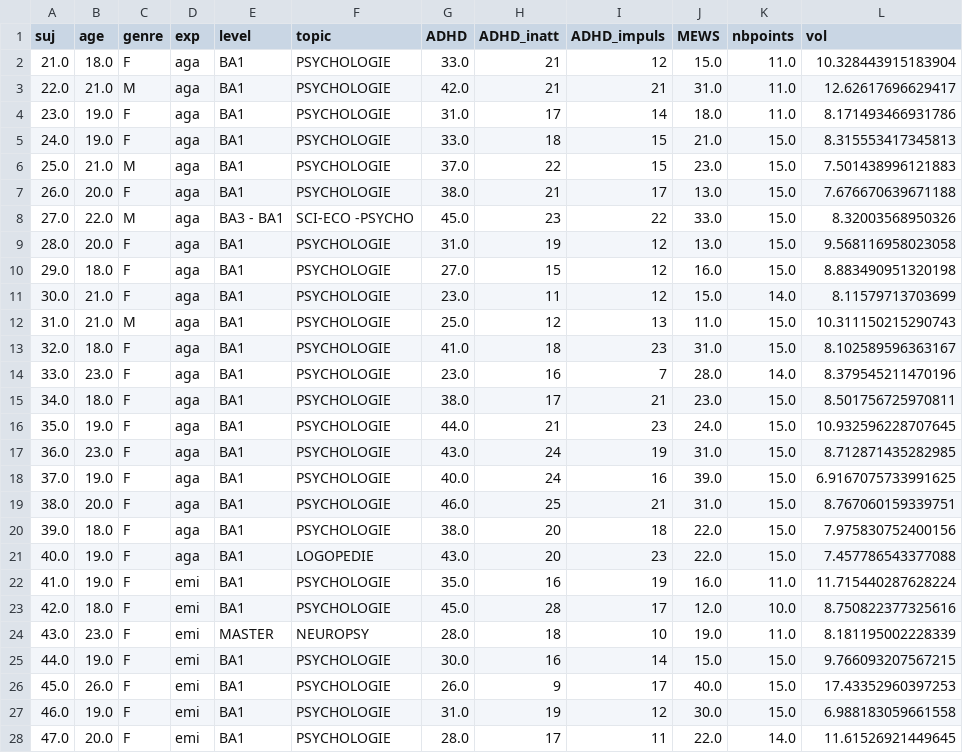
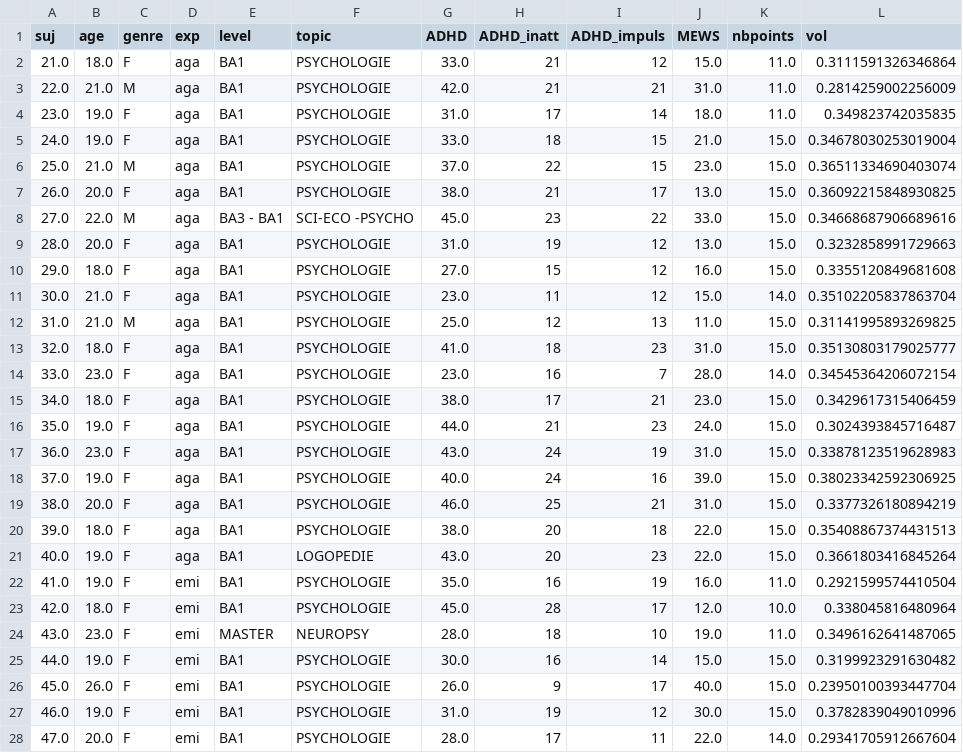
Before and after one commit to solano/think-aloud2, a CSV file: data/volume_probes.csv, drawn as a sheet; only a part is shown; the diff covers the shown part only.

```diff
--- a/data/volume_probes.csv
+++ b/data/volume_probes.csv
@@ -1,28 +1,28 @@
 suj	age	genre	exp	level	topic	ADHD	ADHD_inatt	ADHD_impuls	MEWS	nbpoints	vol
-21.0	18.0	F	aga	BA1	PSYCHOLOGIE	33.0	21	12	15.0	11.0	10.328443915183904
-22.0	21.0	M	aga	BA1	PSYCHOLOGIE	42.0	21	21	31.0	11.0	12.62617696629417
-23.0	19.0	F	aga	BA1	PSYCHOLOGIE	31.0	17	14	18.0	11.0	8.171493466931786
-24.0	19.0	F	aga	BA1	PSYCHOLOGIE	33.0	18	15	21.0	15.0	8.315553417345813
-25.0	21.0	M	aga	BA1	PSYCHOLOGIE	37.0	22	15	23.0	15.0	7.501438996121883
-26.0	20.0	F	aga	BA1	PSYCHOLOGIE	38.0	21	17	13.0	15.0	7.676670639671188
-27.0	22.0	M	aga	BA3 - BA1	SCI-ECO -PSYCHO	45.0	23	22	33.0	15.0	8.32003568950326
-28.0	20.0	F	aga	BA1	PSYCHOLOGIE	31.0	19	12	13.0	15.0	9.568116958023058
-29.0	18.0	F	aga	BA1	PSYCHOLOGIE	27.0	15	12	16.0	15.0	8.883490951320198
-30.0	21.0	F	aga	BA1	PSYCHOLOGIE	23.0	11	12	15.0	14.0	8.11579713703699
-31.0	21.0	M	aga	BA1	PSYCHOLOGIE	25.0	12	13	11.0	15.0	10.311150215290743
-32.0	18.0	F	aga	BA1	PSYCHOLOGIE	41.0	18	23	31.0	15.0	8.102589596363167
-33.0	23.0	F	aga	BA1	PSYCHOLOGIE	23.0	16	7	28.0	14.0	8.379545211470196
-34.0	18.0	F	aga	BA1	PSYCHOLOGIE	38.0	17	21	23.0	15.0	8.501756725970811
-35.0	19.0	F	aga	BA1	PSYCHOLOGIE	44.0	21	23	24.0	15.0	10.932596228707645
-36.0	23.0	F	aga	BA1	PSYCHOLOGIE	43.0	24	19	31.0	15.0	8.712871435282985
-37.0	19.0	F	aga	BA1	PSYCHOLOGIE	40.0	24	16	39.0	15.0	6.9167075733991625
-38.0	20.0	F	aga	BA1	PSYCHOLOGIE	46.0	25	21	31.0	15.0	8.767060159339751
-39.0	18.0	F	aga	BA1	PSYCHOLOGIE	38.0	20	18	22.0	15.0	7.975830752400156
-40.0	19.0	F	aga	BA1	LOGOPEDIE	43.0	20	23	22.0	15.0	7.457786543377088
-41.0	19.0	F	emi	BA1	PSYCHOLOGIE	35.0	16	19	16.0	11.0	11.715440287628224
-42.0	18.0	F	emi	BA1	PSYCHOLOGIE	45.0	28	17	12.0	10.0	8.750822377325616
-43.0	23.0	F	emi	MASTER	NEUROPSY	28.0	18	10	19.0	11.0	8.181195002228339
-44.0	19.0	F	emi	BA1	PSYCHOLOGIE	30.0	16	14	15.0	15.0	9.766093207567215
-45.0	26.0	F	emi	BA1	PSYCHOLOGIE	26.0	9	17	40.0	15.0	17.43352960397253
-46.0	19.0	F	emi	BA1	PSYCHOLOGIE	31.0	19	12	30.0	15.0	6.988183059661558
-47.0	20.0	F	emi	BA1	PSYCHOLOGIE	28.0	17	11	22.0	14.0	11.61526921449645
+21.0	18.0	F	aga	BA1	PSYCHOLOGIE	33.0	21	12	15.0	11.0	0.3111591326346864
+22.0	21.0	M	aga	BA1	PSYCHOLOGIE	42.0	21	21	31.0	11.0	0.2814259002256009
+23.0	19.0	F	aga	BA1	PSYCHOLOGIE	31.0	17	14	18.0	11.0	0.349823742035835
+24.0	19.0	F	aga	BA1	PSYCHOLOGIE	33.0	18	15	21.0	15.0	0.34678030253019004
+25.0	21.0	M	aga	BA1	PSYCHOLOGIE	37.0	22	15	23.0	15.0	0.36511334690403074
+26.0	20.0	F	aga	BA1	PSYCHOLOGIE	38.0	21	17	13.0	15.0	0.36092215848930825
+27.0	22.0	M	aga	BA3 - BA1	SCI-ECO -PSYCHO	45.0	23	22	33.0	15.0	0.34668687906689616
+28.0	20.0	F	aga	BA1	PSYCHOLOGIE	31.0	19	12	13.0	15.0	0.3232858991729663
+29.0	18.0	F	aga	BA1	PSYCHOLOGIE	27.0	15	12	16.0	15.0	0.3355120849681608
+30.0	21.0	F	aga	BA1	PSYCHOLOGIE	23.0	11	12	15.0	14.0	0.35102205837863704
+31.0	21.0	M	aga	BA1	PSYCHOLOGIE	25.0	12	13	11.0	15.0	0.31141995893269825
+32.0	18.0	F	aga	BA1	PSYCHOLOGIE	41.0	18	23	31.0	15.0	0.35130803179025777
+33.0	23.0	F	aga	BA1	PSYCHOLOGIE	23.0	16	7	28.0	14.0	0.34545364206072154
+34.0	18.0	F	aga	BA1	PSYCHOLOGIE	38.0	17	21	23.0	15.0	0.3429617315406459
+35.0	19.0	F	aga	BA1	PSYCHOLOGIE	44.0	21	23	24.0	15.0	0.3024393845716487
+36.0	23.0	F	aga	BA1	PSYCHOLOGIE	43.0	24	19	31.0	15.0	0.33878123519628983
+37.0	19.0	F	aga	BA1	PSYCHOLOGIE	40.0	24	16	39.0	15.0	0.38023342592306925
+38.0	20.0	F	aga	BA1	PSYCHOLOGIE	46.0	25	21	31.0	15.0	0.3377326180894219
+39.0	18.0	F	aga	BA1	PSYCHOLOGIE	38.0	20	18	22.0	15.0	0.35408867374431513
+40.0	19.0	F	aga	BA1	LOGOPEDIE	43.0	20	23	22.0	15.0	0.3661803416845264
+41.0	19.0	F	emi	BA1	PSYCHOLOGIE	35.0	16	19	16.0	11.0	0.2921599574410504
+42.0	18.0	F	emi	BA1	PSYCHOLOGIE	45.0	28	17	12.0	10.0	0.338045816480964
+43.0	23.0	F	emi	MASTER	NEUROPSY	28.0	18	10	19.0	11.0	0.3496162641487065
+44.0	19.0	F	emi	BA1	PSYCHOLOGIE	30.0	16	14	15.0	15.0	0.3199923291630482
+45.0	26.0	F	emi	BA1	PSYCHOLOGIE	26.0	9	17	40.0	15.0	0.23950100393447704
+46.0	19.0	F	emi	BA1	PSYCHOLOGIE	31.0	19	12	30.0	15.0	0.3782839049010996
+47.0	20.0	F	emi	BA1	PSYCHOLOGIE	28.0	17	11	22.0	14.0	0.29341705912667604
```
Also changed, not shown: 58 edited cells elsewhere in this file, data/circ_probes.csv, data/circ_rows.csv, 16 other files.
